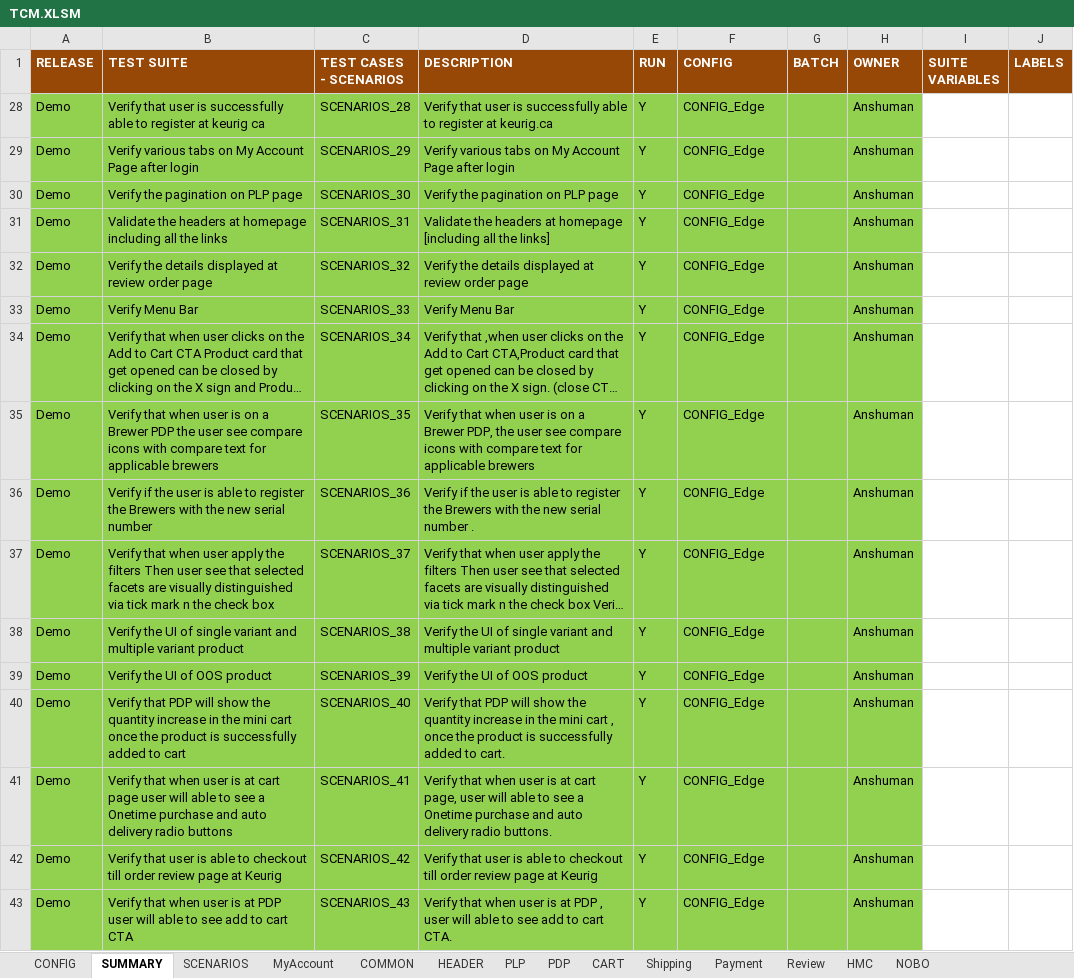
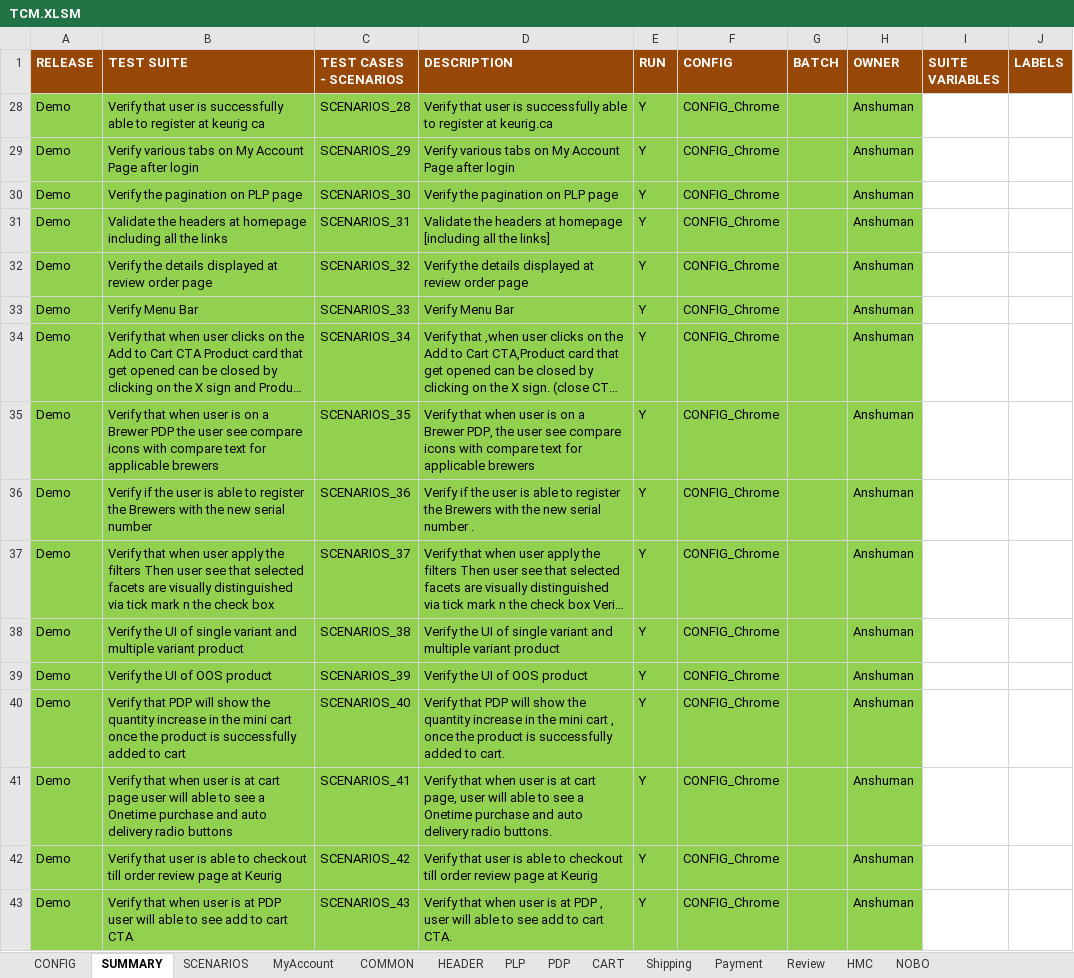
Before and after one commit to AnujGupta18/CATS7.1, an Excel workbook: DataFiles/TCM.XLSM, sheet SUMMARY, drawn as a sheet; long unchanged cells end in …; values as stored, in another font and other column widths than the file's, no borders; the diff names each change by its address in the sheet, - before the commit and + after, or states it on an @@ line.

Commit message:
TCM update

```diff
--- a/DataFiles/TCM.XLSM (sheet SUMMARY)
+++ b/DataFiles/TCM.XLSM (sheet SUMMARY)
-F28:F43 (CONFIG): CONFIG_Edge
+F28:F43 (CONFIG): CONFIG_Chrome
```
